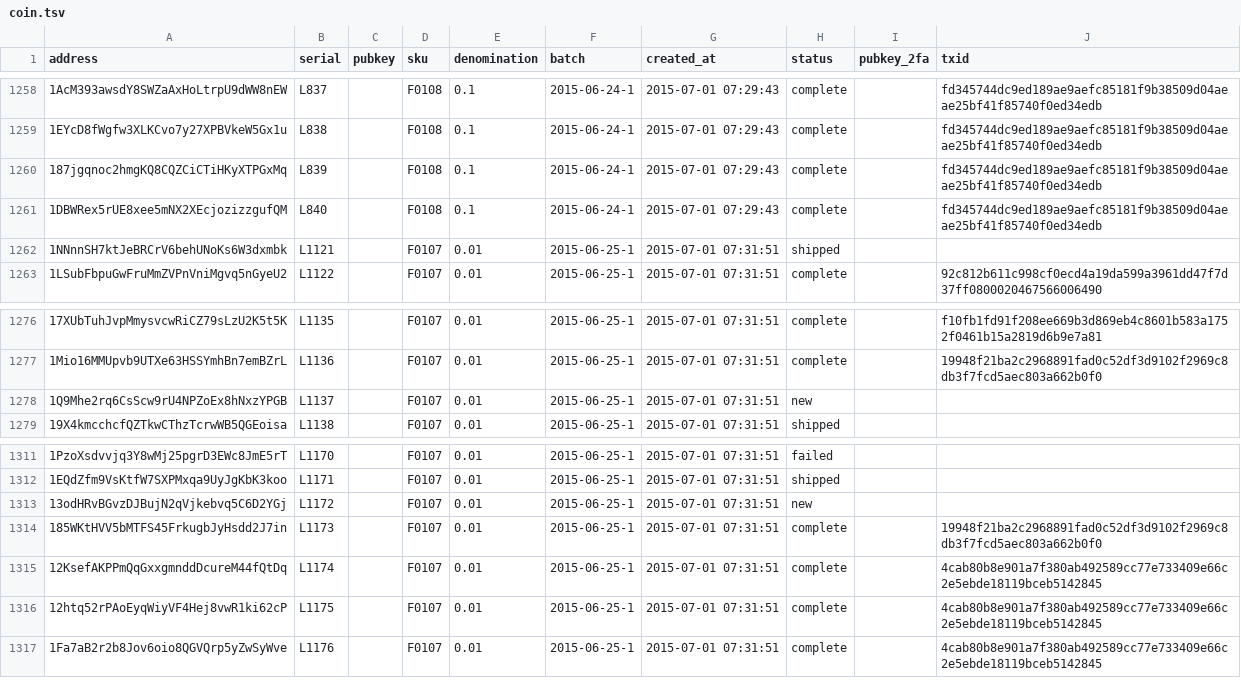
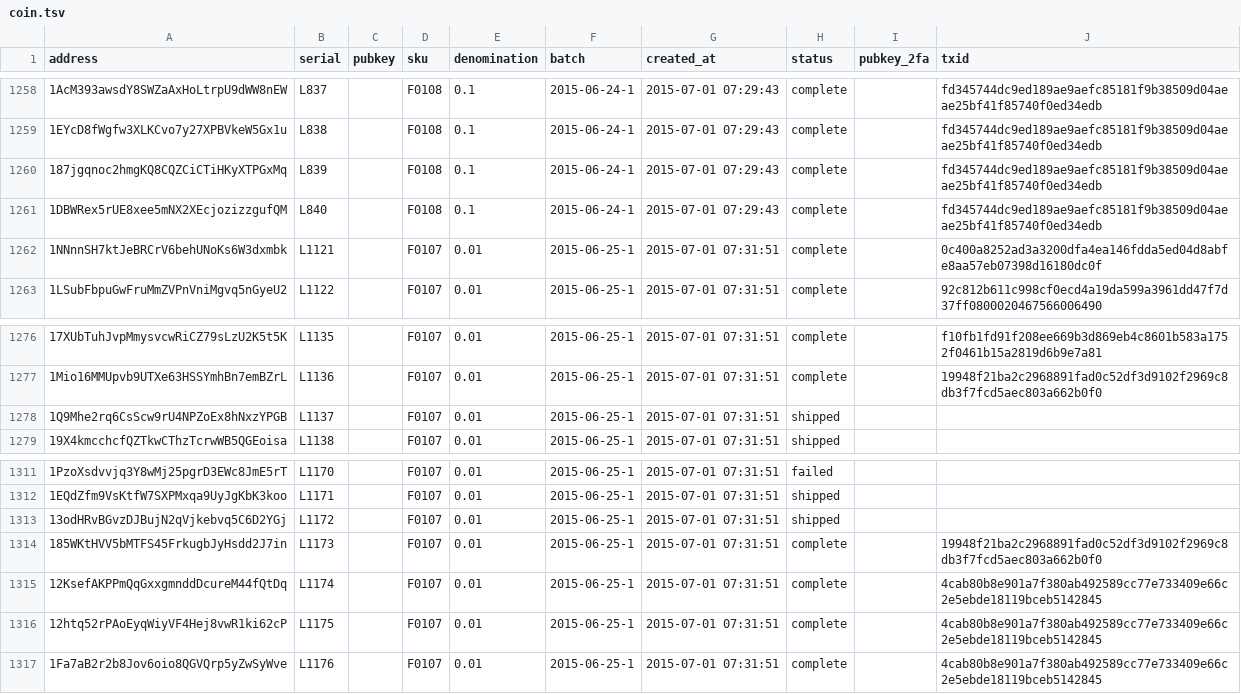
Before and after one commit to prasos/denarium-database, a TSV file: coin.tsv, drawn as a sheet; only a part is shown, gaps mark what is left out; the diff covers the shown part only.

Commit message:
Daily coin status update

```diff
--- a/coin.tsv
+++ b/coin.tsv
@@ -1261,3 +1261,3 @@ address	serial	pubkey	sku	denomination	batch	created_at	status	pubkey_2fa	txid
 1DBWRex5rUE8xee5mNX2XEcjozizzgufQM	L840		F0108	0.1	2015-06-24-1	2015-07-01 07:29:43	complete		fd345744dc9ed189ae9aefc85181f9b38509d04aeae25bf41f85740f0ed34edb
-1NNnnSH7ktJeBRCrV6behUNoKs6W3dxmbk	L1121		F0107	0.01	2015-06-25-1	2015-07-01 07:31:51	shipped		
+1NNnnSH7ktJeBRCrV6behUNoKs6W3dxmbk	L1121		F0107	0.01	2015-06-25-1	2015-07-01 07:31:51	complete		0c400a8252ad3a3200dfa4ea146fdda5ed04d8abfe8aa57eb07398d16180dc0f
 1LSubFbpuGwFruMmZVPnVniMgvq5nGyeU2	L1122		F0107	0.01	2015-06-25-1	2015-07-01 07:31:51	complete		92c812b611c998cf0ecd4a19da599a3961dd47f7d37ff0800020467566006490
@@ -1277,3 +1277,3 @@ address	serial	pubkey	sku	denomination	batch	created_at	status	pubkey_2fa	txid
 1Mio16MMUpvb9UTXe63HSSYmhBn7emBZrL	L1136		F0107	0.01	2015-06-25-1	2015-07-01 07:31:51	complete		19948f21ba2c2968891fad0c52df3d9102f2969c8db3f7fcd5aec803a662b0f0
-1Q9Mhe2rq6CsScw9rU4NPZoEx8hNxzYPGB	L1137		F0107	0.01	2015-06-25-1	2015-07-01 07:31:51	new		
+1Q9Mhe2rq6CsScw9rU4NPZoEx8hNxzYPGB	L1137		F0107	0.01	2015-06-25-1	2015-07-01 07:31:51	shipped		
 19X4kmcchcfQZTkwCThzTcrwWB5QGEoisa	L1138		F0107	0.01	2015-06-25-1	2015-07-01 07:31:51	shipped		
@@ -1312,3 +1312,3 @@ address	serial	pubkey	sku	denomination	batch	created_at	status	pubkey_2fa	txid
 1EQdZfm9VsKtfW7SXPMxqa9UyJgKbK3koo	L1171		F0107	0.01	2015-06-25-1	2015-07-01 07:31:51	shipped		
-13odHRvBGvzDJBujN2qVjkebvq5C6D2YGj	L1172		F0107	0.01	2015-06-25-1	2015-07-01 07:31:51	new		
+13odHRvBGvzDJBujN2qVjkebvq5C6D2YGj	L1172		F0107	0.01	2015-06-25-1	2015-07-01 07:31:51	shipped		
 185WKtHVV5bMTFS45FrkugbJyHsdd2J7in	L1173		F0107	0.01	2015-06-25-1	2015-07-01 07:31:51	complete		19948f21ba2c2968891fad0c52df3d9102f2969c8db3f7fcd5aec803a662b0f0
```
Also changed, not shown: 42 edited cells elsewhere in this file, 1 other file.
